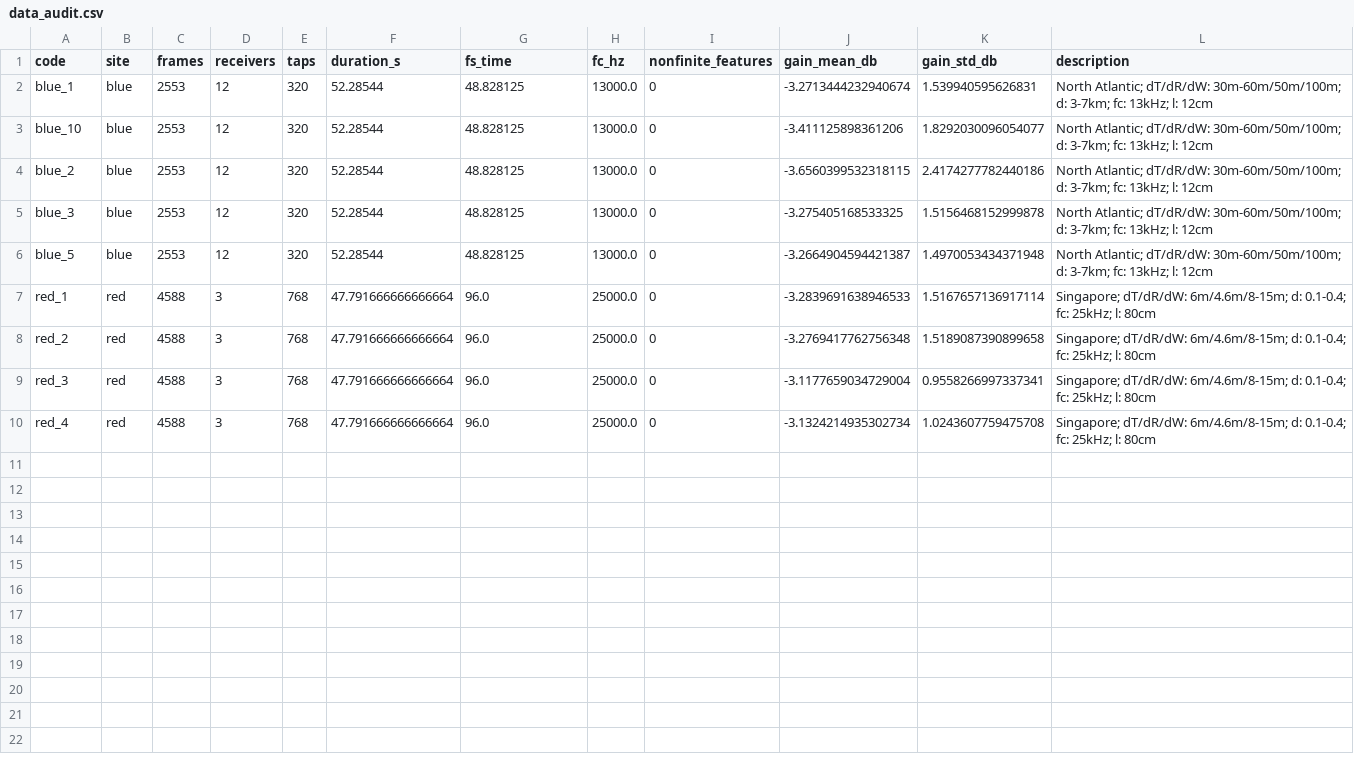
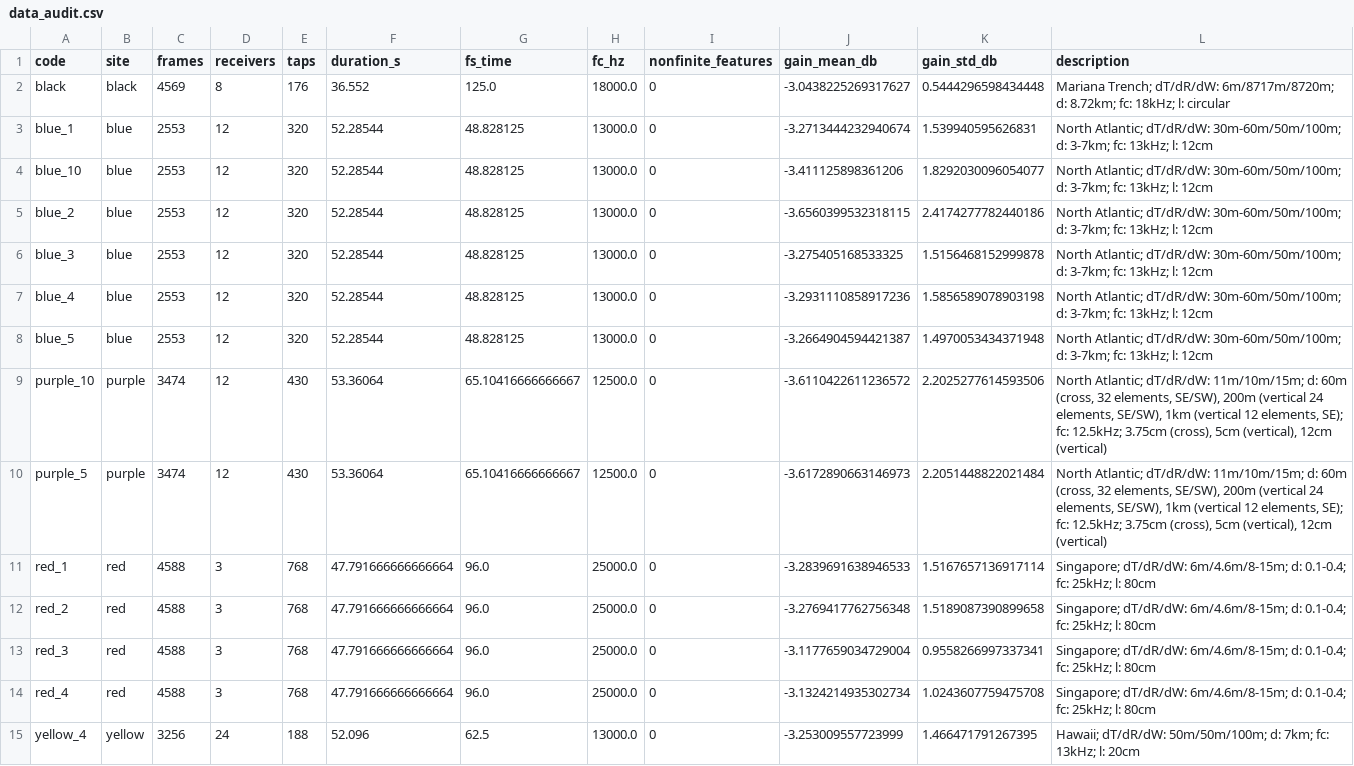
Before and after one commit to sedhupathivishnu321/bfs, a CSV file: uw_project/results/data_audit.csv, drawn as a sheet.

```diff
--- a/uw_project/results/data_audit.csv
+++ b/uw_project/results/data_audit.csv
@@ -1,2 +1,3 @@
 code,site,frames,receivers,taps,duration_s,fs_time,fc_hz,nonfinite_features,gain_mean_db,gain_std_db,description
+black,black,4569,8,176,36.552,125.0,18000.0,0,-3.0438225269317627,0.5444296598434448,Mariana Trench; dT/dR/dW: 6m/8717m/8720m; d: 8.72km; fc: 18kHz; l: circular
 blue_1,blue,2553,12,320,52.28544,48.828125,13000.0,0,-3.2713444232940674,1.539940595626831,North Atlantic; dT/dR/dW: 30m-60m/50m/100m; d: 3-7km; fc: 13kHz; l: 12cm
@@ -5,3 +6,6 @@ blue_2,blue,2553,12,320,52.28544,48.828125,13000.0,0,-3.6560399532318115,2.41742
 blue_3,blue,2553,12,320,52.28544,48.828125,13000.0,0,-3.275405168533325,1.5156468152999878,North Atlantic; dT/dR/dW: 30m-60m/50m/100m; d: 3-7km; fc: 13kHz; l: 12cm
+blue_4,blue,2553,12,320,52.28544,48.828125,13000.0,0,-3.2931110858917236,1.5856589078903198,North Atlantic; dT/dR/dW: 30m-60m/50m/100m; d: 3-7km; fc: 13kHz; l: 12cm
 blue_5,blue,2553,12,320,52.28544,48.828125,13000.0,0,-3.2664904594421387,1.4970053434371948,North Atlantic; dT/dR/dW: 30m-60m/50m/100m; d: 3-7km; fc: 13kHz; l: 12cm
+purple_10,purple,3474,12,430,53.36064,65.10416666666667,12500.0,0,-3.6110422611236572,2.2025277614593506,"North Atlantic; dT/dR/dW: 11m/10m/15m; d: 60m (cross, 32 elements, SE/SW), 200m (vertical 24 elements, SE/SW), 1km (vertical 12 elements, SE); fc: 12.5kHz; 3.75cm (cross), 5cm (vertical), 12cm (vertical)"
+purple_5,purple,3474,12,430,53.36064,65.10416666666667,12500.0,0,-3.6172890663146973,2.2051448822021484,"North Atlantic; dT/dR/dW: 11m/10m/15m; d: 60m (cross, 32 elements, SE/SW), 200m (vertical 24 elements, SE/SW), 1km (vertical 12 elements, SE); fc: 12.5kHz; 3.75cm (cross), 5cm (vertical), 12cm (vertical)"
 red_1,red,4588,3,768,47.791666666666664,96.0,25000.0,0,-3.2839691638946533,1.5167657136917114,Singapore; dT/dR/dW: 6m/4.6m/8-15m; d: 0.1-0.4; fc: 25kHz; l: 80cm
@@ -10 +14,2 @@ red_3,red,4588,3,768,47.791666666666664,96.0,25000.0,0,-3.1177659034729004,0.955
 red_4,red,4588,3,768,47.791666666666664,96.0,25000.0,0,-3.1324214935302734,1.0243607759475708,Singapore; dT/dR/dW: 6m/4.6m/8-15m; d: 0.1-0.4; fc: 25kHz; l: 80cm
+yellow_4,yellow,3256,24,188,52.096,62.5,13000.0,0,-3.253009557723999,1.466471791267395,Hawaii; dT/dR/dW: 50m/50m/100m; d: 7km; fc: 13kHz; l: 20cm
```
Also changed, not shown: 8 other files.
